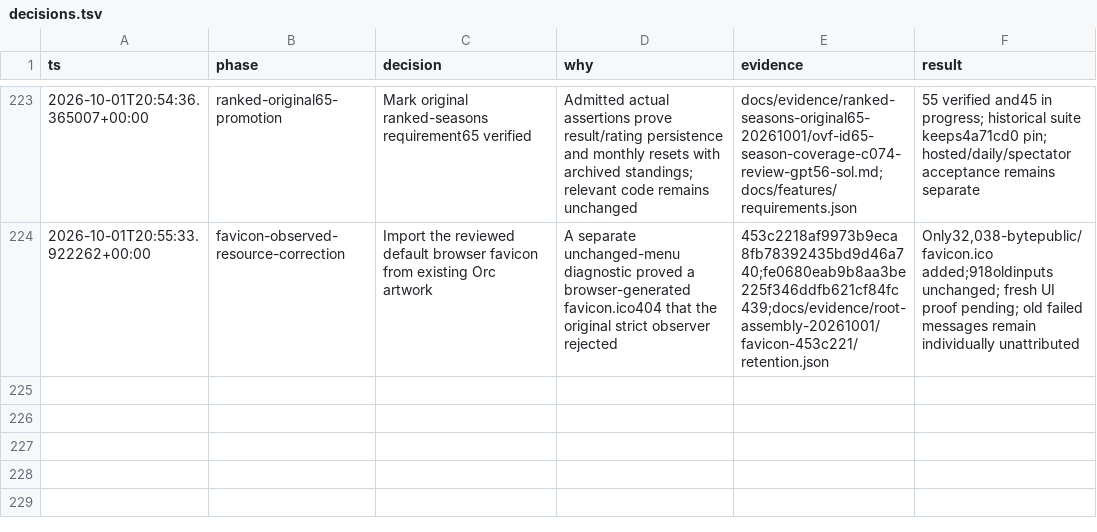
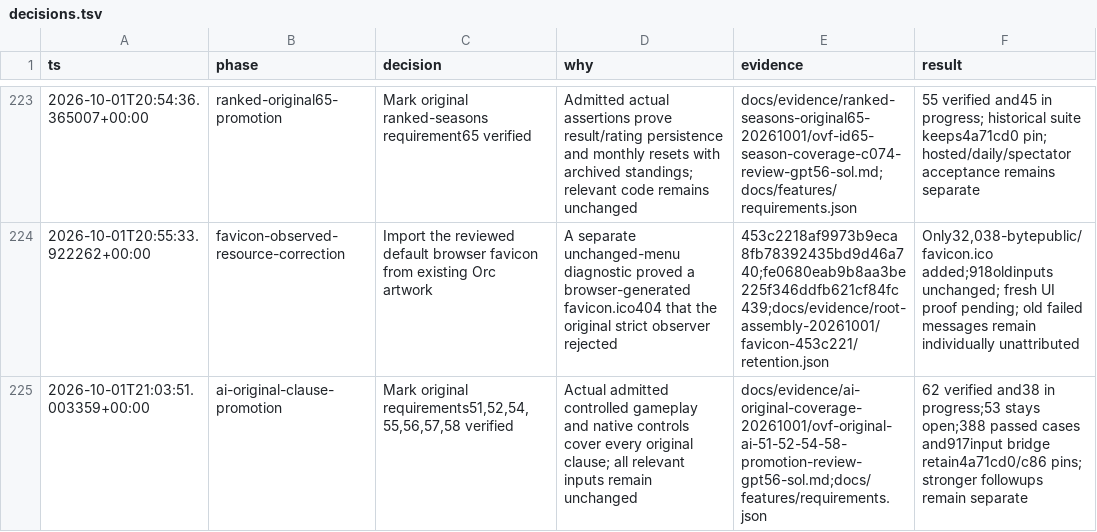
Before and after one commit to callmemorgan/orcs-vs-fairies, a TSV file: docs/features/decisions.tsv, drawn as a sheet; only a part is shown, gaps mark what is left out.

```diff
--- a/docs/features/decisions.tsv
+++ b/docs/features/decisions.tsv
@@ -224 +224,2 @@ ts	phase	decision	why	evidence	result
 2026-10-01T20:55:33.922262+00:00	favicon-observed-resource-correction	Import the reviewed default browser favicon from existing Orc artwork	A separate unchanged-menu diagnostic proved a browser-generated favicon.ico404 that the original strict observer rejected	453c2218af9973b9eca8fb78392435bd9d46a740;fe0680eab9b8aa3be225f346ddfb621cf84fc439;docs/evidence/root-assembly-20261001/favicon-453c221/retention.json	Only32,038-bytepublic/favicon.ico added;918oldinputs unchanged; fresh UI proof pending; old failed messages remain individually unattributed
+2026-10-01T21:03:51.003359+00:00	ai-original-clause-promotion	Mark original requirements51,52,54,55,56,57,58 verified	Actual admitted controlled gameplay and native controls cover every original clause; all relevant inputs remain unchanged	docs/evidence/ai-original-coverage-20261001/ovf-original-ai-51-52-54-58-promotion-review-gpt56-sol.md;docs/features/requirements.json	62 verified and38 in progress;53 stays open;388 passed cases and917input bridge retain4a71cd0/c86 pins; stronger followups remain separate
```
Also changed, not shown: 12 other files.
